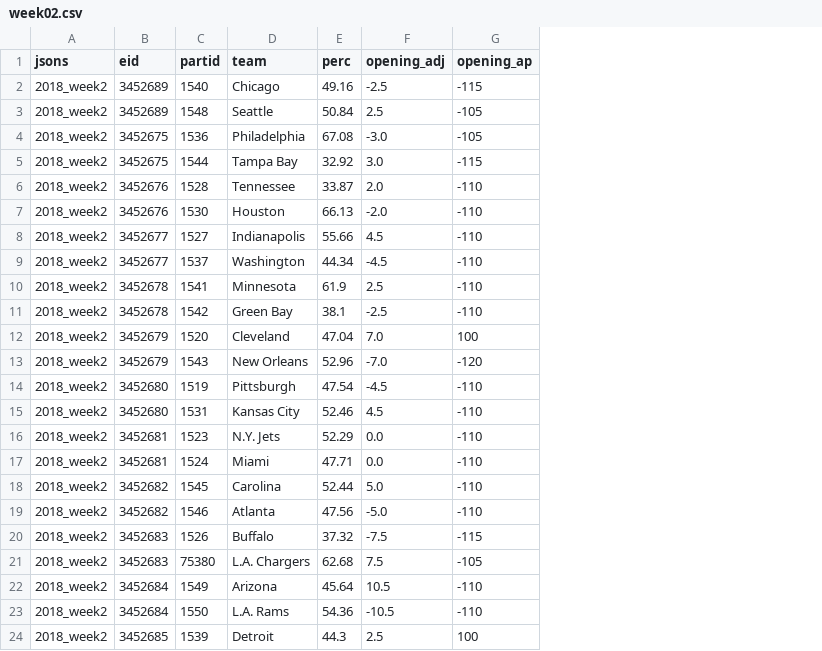
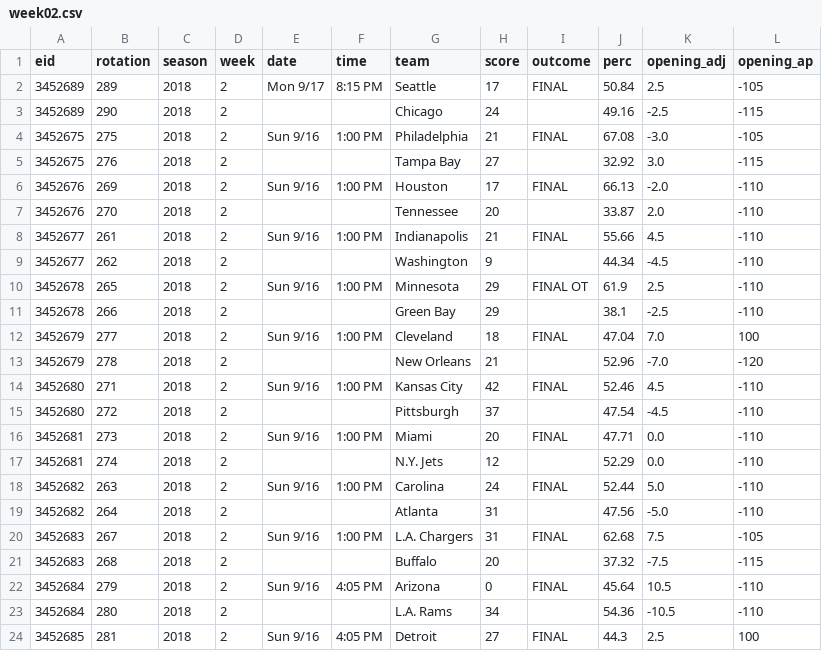
Before and after one commit to kcdavs/NFL_Perdiction_Model, a CSV file: odds/2018/week02.csv, drawn as a sheet; only a part is shown; removed rows and columns are numbered as before the commit, all else as after; the diff names each change by its address in the sheet, - before the commit and + after, or states it on an @@ line.

Commit message:
Add odds for 2018 week 2

```diff
--- a/odds/2018/week02.csv
+++ b/odds/2018/week02.csv
-column A (jsons), row 2: 2018_week2; rows 4-6: all 2018_week2; rows 8-14: all 2018_week2; row 16: 2018_week2; rows 18-20: all 2018_week2; rows 22-24: all 2018_week2
-column C (partid), row 2: 1540; rows 4-6: 1536 | 1544 | 1528; rows 8-14: 1527 | 1537 | 1541 | 1542 | 1520 | 1543 | 1519; row 16: 1523; rows 18-20: 1545 | 1546 | 1526; rows 22-24: 1549 | 1550 | 1539
+column B (rotation), rows 3-5: 290 | 275 | 276; rows 7-13: 270 | 261 | 262 | 265 | 266 | 277 | 278; row 15: 272; rows 17-19: 274 | 263 | 264; rows 21-24: 268 | 279 | 280 | 281
+column C (season), rows 3-5: all 2018; rows 7-13: all 2018; row 15: 2018; rows 17-19: all 2018; rows 21-24: all 2018
+column D (week), rows 3-5: all 2; rows 7-13: all 2; row 15: 2; rows 17-19: all 2; rows 21-24: all 2
+column E (date), row 4: Sun 9/16; rows 8-12: Sun 9/16 |  | Sun 9/16 |  | Sun 9/16; row 18: Sun 9/16; rows 22-24: Sun 9/16 |  | Sun 9/16
+column F (time), row 4: 1:00 PM; rows 8-12: 1:00 PM |  | 1:00 PM |  | 1:00 PM; row 18: 1:00 PM; rows 22-24: 4:05 PM |  | 4:05 PM
+column H (score), rows 3-5: 24 | 21 | 27; rows 7-13: 20 | 21 | 9 | 29 | 29 | 18 | 21; row 15: 37; rows 17-19: 12 | 24 | 31; rows 21-24: 20 | 0 | 34 | 27
+column I (outcome), row 4: FINAL; rows 8-12: FINAL |  | FINAL OT |  | FINAL; row 18: FINAL; rows 22-24: FINAL |  | FINAL
@@ row 3 moved to row 2: 3452689 @@
@@ row 7 moved to row 6: 3452676 @@
@@ row 15 moved to row 14: 3452680 @@
@@ row 17 moved to row 16: 3452681 @@
@@ row 21 moved to row 20: 3452683 @@
```
